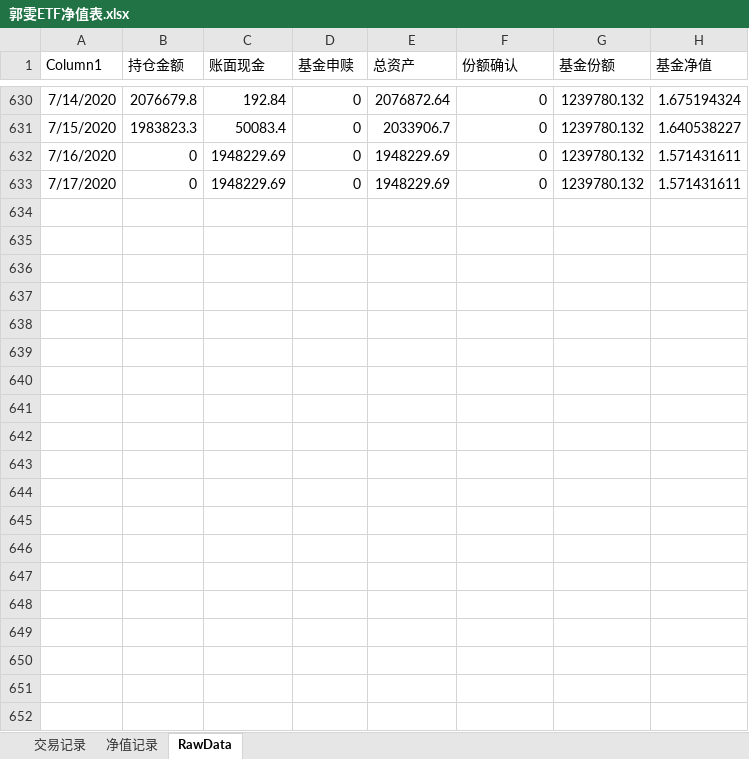
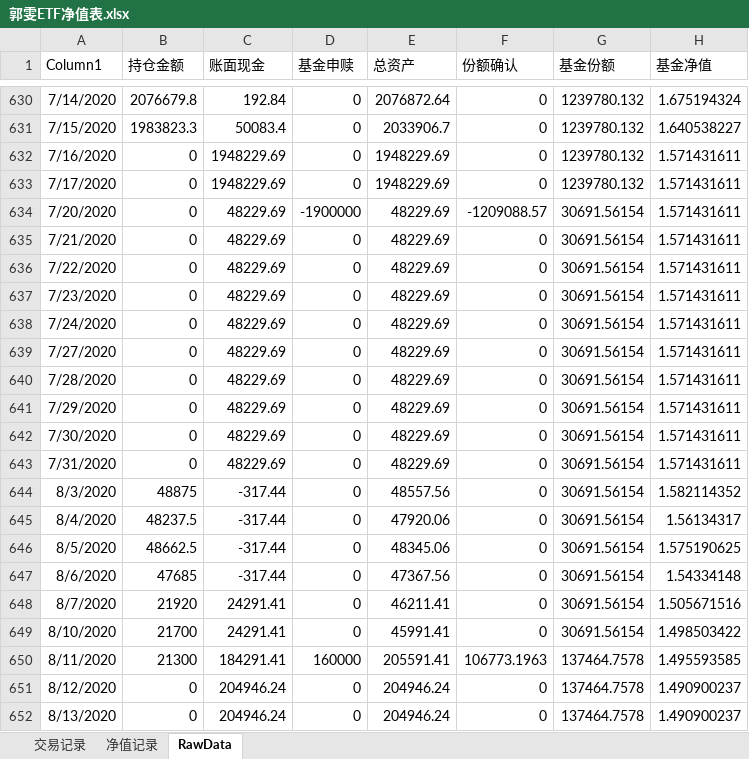
Before and after one commit to myGitToy/qmt-parser, an Excel workbook: trade/郭雯ETF净值表.xlsx, sheet RawData, drawn as a sheet; only a part is shown, gaps mark what is left out; values as stored, in another font and other column widths than the file's, no borders; table styles not drawn; the diff covers the shown part only; the diff names each change by its address in the sheet, - before the commit and + after, or states it on an @@ line.

```diff
--- a/trade/郭雯ETF净值表.xlsx (sheet RawData)
+++ b/trade/郭雯ETF净值表.xlsx (sheet RawData)
+row 634: 7/20/2020 | 0 | 48229.69 | -1900000 | 48229.69 | -1209088.57 | 30691.56154 | 1.571431611
+row 635: 7/21/2020 | 0 | 48229.69 | 0 | 48229.69 | 0 | 30691.56154 | 1.571431611
+row 636: 7/22/2020 | 0 | 48229.69 | 0 | 48229.69 | 0 | 30691.56154 | 1.571431611
+row 637: 7/23/2020 | 0 | 48229.69 | 0 | 48229.69 | 0 | 30691.56154 | 1.571431611
+row 638: 7/24/2020 | 0 | 48229.69 | 0 | 48229.69 | 0 | 30691.56154 | 1.571431611
+row 639: 7/27/2020 | 0 | 48229.69 | 0 | 48229.69 | 0 | 30691.56154 | 1.571431611
+row 640: 7/28/2020 | 0 | 48229.69 | 0 | 48229.69 | 0 | 30691.56154 | 1.571431611
+row 641: 7/29/2020 | 0 | 48229.69 | 0 | 48229.69 | 0 | 30691.56154 | 1.571431611
+row 642: 7/30/2020 | 0 | 48229.69 | 0 | 48229.69 | 0 | 30691.56154 | 1.571431611
+row 643: 7/31/2020 | 0 | 48229.69 | 0 | 48229.69 | 0 | 30691.56154 | 1.571431611
+row 644: 8/3/2020 | 48875 | -317.44 | 0 | 48557.56 | 0 | 30691.56154 | 1.582114352
+row 645: 8/4/2020 | 48237.5 | -317.44 | 0 | 47920.06 | 0 | 30691.56154 | 1.56134317
+row 646: 8/5/2020 | 48662.5 | -317.44 | 0 | 48345.06 | 0 | 30691.56154 | 1.575190625
+row 647: 8/6/2020 | 47685 | -317.44 | 0 | 47367.56 | 0 | 30691.56154 | 1.54334148
+row 648: 8/7/2020 | 21920 | 24291.41 | 0 | 46211.41 | 0 | 30691.56154 | 1.505671516
+row 649: 8/10/2020 | 21700 | 24291.41 | 0 | 45991.41 | 0 | 30691.56154 | 1.498503422
+row 650: 8/11/2020 | 21300 | 184291.41 | 160000 | 205591.41 | 106773.1963 | 137464.7578 | 1.495593585
+row 651: 8/12/2020 | 0 | 204946.24 | 0 | 204946.24 | 0 | 137464.7578 | 1.490900237
+row 652: 8/13/2020 | 0 | 204946.24 | 0 | 204946.24 | 0 | 137464.7578 | 1.490900237
```
Also changed, not shown: 45 added rows elsewhere in this sheet, sheet 净值记录, charts or pictures, 5 other files.
